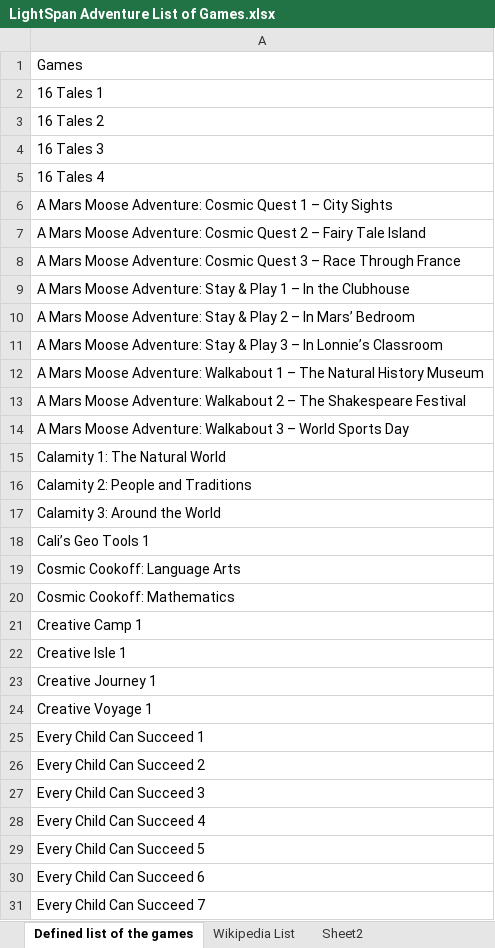
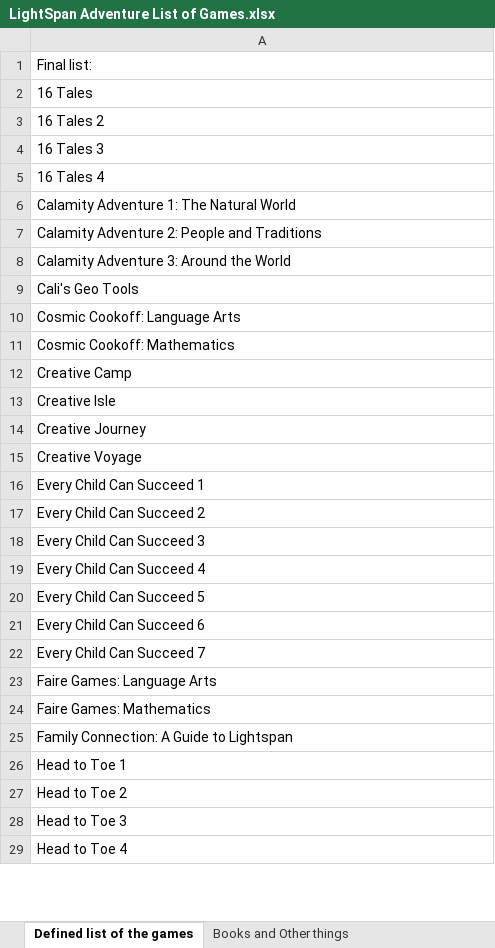
Before and after one commit to ClassicConor/Lightspan-Adventures-Archive, an Excel workbook: LightSpan Adventure List of Games.xlsx, sheet Defined list of the games, drawn as a sheet; only a part is shown; the shorter side is filled out with more unchanged rows; values as stored, in another font and other column widths than the file's, no cell formats; table styles not drawn; removed rows and columns are numbered as before the commit, all else as after; the diff covers the shown part only; the diff names each change by its address in the sheet, - before the commit and + after, or states it on an @@ line.

Commit message:
Added a few more games and images

```diff
--- a/LightSpan Adventure List of Games.xlsx (sheet Defined list of the games)
+++ b/LightSpan Adventure List of Games.xlsx (sheet Defined list of the games)
-sheet tab: Wikipedia List
-sheet tab: Sheet2
-A1: Games
+A1: Final list:
-A2: 16 Tales 1
+A2: 16 Tales
-A6: A Mars Moose Adventure: Cosmic Quest 1 – City Sights
+A6: Calamity Adventure 1: The Natural World
-A7: A Mars Moose Adventure: Cosmic Quest 2 – Fairy Tale Island
+A7: Calamity Adventure 2: People and Traditions
-A8: A Mars Moose Adventure: Cosmic Quest 3 – Race Through France
+A8: Calamity Adventure 3: Around the World
-A9: A Mars Moose Adventure: Stay & Play 1 – In the Clubhouse
+A9: Cali's Geo Tools
-row 10: A Mars Moose Adventure: Stay & Play 2 – In Mars’ Bedroom
-row 11: A Mars Moose Adventure: Stay & Play 3 – In Lonnie’s Classroom
-row 12: A Mars Moose Adventure: Walkabout 1 – The Natural History Museum
-row 13: A Mars Moose Adventure: Walkabout 2 – The Shakespeare Festival
-row 14: A Mars Moose Adventure: Walkabout 3 – World Sports Day
-row 15: Calamity 1: The Natural World
-row 16: Calamity 2: People and Traditions
-row 17: Calamity 3: Around the World
-row 18: Cali’s Geo Tools 1
-A12: Creative Camp 1
+A12: Creative Camp
-A13: Creative Isle 1
+A13: Creative Isle
-A14: Creative Journey 1
+A14: Creative Journey
-A15: Creative Voyage 1
+A15: Creative Voyage
```
Also changed, not shown: 11 added rows and 57 edited cells elsewhere in this sheet, cell formats, 53 other files.
